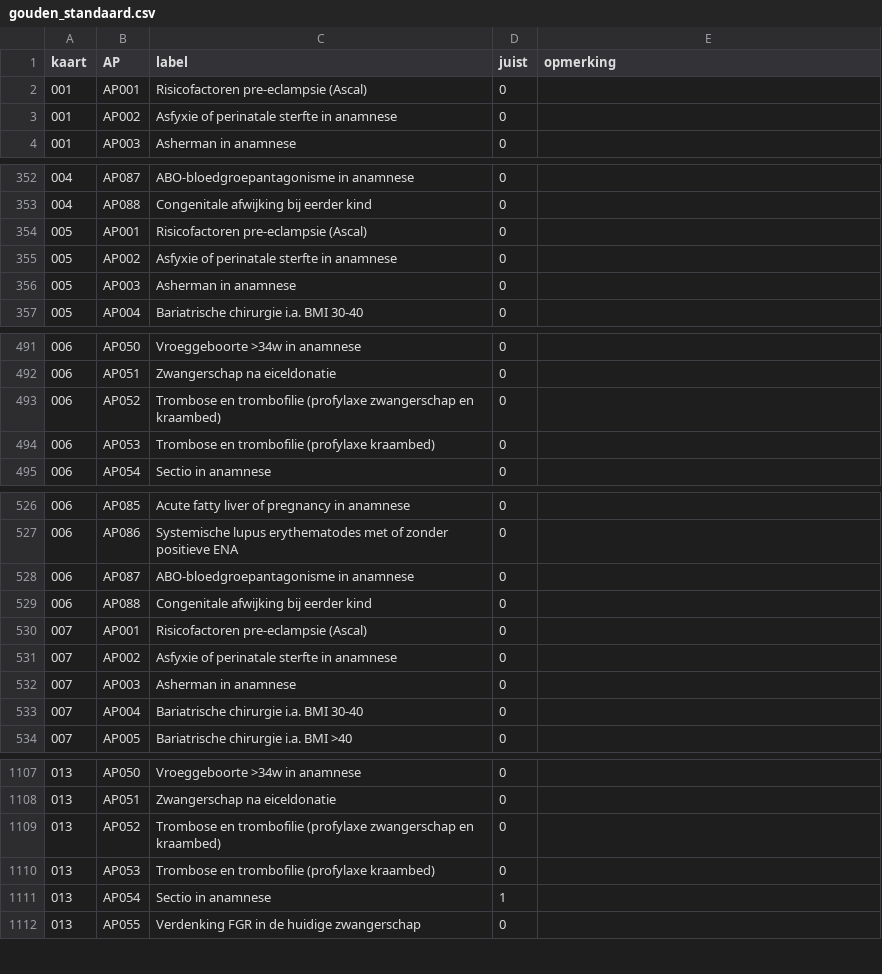
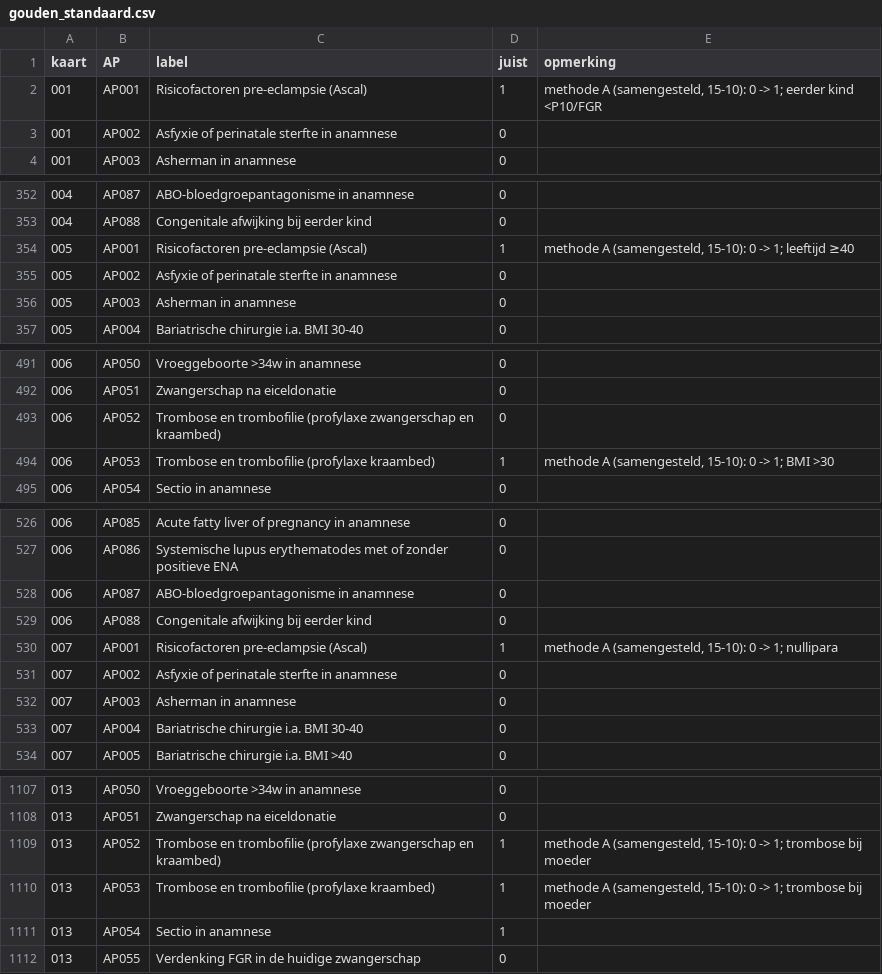
Before and after one commit to Andymaarten/2026_Zorgkaartvragen, a CSV file: gouden_standaard.csv, drawn as a sheet; only a part is shown, gaps mark what is left out; the diff covers the shown part only.

Commit message:
Aandachtspunten v5.5: python_factor (AP001, AP053, AP081), nullipariteit uitgeschreven in AP001, gouden standaard samengestelde AP's methode A
- Nieuw veld python_factor voor alle AP's (leeg = ""); gevuld voor AP001 (para 0, leeftijd >= 40, BMI > 35, interval > 10 jaar), AP053 en AP081 (BMI > 30). Bron: briefing §4 van de bouwer, overgenomen in de Excel (kolom Python-factor) en het build-script.
- AP001: nullipariteit uitgeschreven in betekenis en factoren (para 0, bijv. G1P0, G/P 1/0, G3P0); zoekwoorden g/p, [p0], [G1P0], [G2P0], [G3P0], [para 0]. [p0] in kleine letters in plaats van [P0], zodat ook 'p0' matcht (zie v5.4).
- gouden_standaard.csv: herscoring samengestelde AP's (AP001, AP052, AP053, AP081) volgens methode A, met reden in de kolom opmerking (bouwer, 15-10).

```diff
--- a/gouden_standaard.csv
+++ b/gouden_standaard.csv
@@ -1,3 +1,3 @@
 kaart;AP;label;juist;opmerking
-001;AP001;Risicofactoren pre-eclampsie (Ascal);0;
+001;AP001;Risicofactoren pre-eclampsie (Ascal);1;"methode A (samengesteld, 15-10): 0 -> 1; eerder kind <P10/FGR"
 001;AP002;Asfyxie of perinatale sterfte in anamnese;0;
@@ -353,3 +353,3 @@ kaart;AP;label;juist;opmerking
 004;AP088;Congenitale afwijking bij eerder kind;0;
-005;AP001;Risicofactoren pre-eclampsie (Ascal);0;
+005;AP001;Risicofactoren pre-eclampsie (Ascal);1;"methode A (samengesteld, 15-10): 0 -> 1; leeftijd ≥40"
 005;AP002;Asfyxie of perinatale sterfte in anamnese;0;
@@ -493,3 +493,3 @@ kaart;AP;label;juist;opmerking
 006;AP052;Trombose en trombofilie (profylaxe zwangerschap en kraambed);0;
-006;AP053;Trombose en trombofilie (profylaxe kraambed);0;
+006;AP053;Trombose en trombofilie (profylaxe kraambed);1;"methode A (samengesteld, 15-10): 0 -> 1; BMI >30"
 006;AP054;Sectio in anamnese;0;
@@ -529,3 +529,3 @@ kaart;AP;label;juist;opmerking
 006;AP088;Congenitale afwijking bij eerder kind;0;
-007;AP001;Risicofactoren pre-eclampsie (Ascal);0;
+007;AP001;Risicofactoren pre-eclampsie (Ascal);1;"methode A (samengesteld, 15-10): 0 -> 1; nullipara"
 007;AP002;Asfyxie of perinatale sterfte in anamnese;0;
@@ -1108,4 +1108,4 @@ kaart;AP;label;juist;opmerking
 013;AP051;Zwangerschap na eiceldonatie;0;
-013;AP052;Trombose en trombofilie (profylaxe zwangerschap en kraambed);0;
-013;AP053;Trombose en trombofilie (profylaxe kraambed);0;
+013;AP052;Trombose en trombofilie (profylaxe zwangerschap en kraambed);1;"methode A (samengesteld, 15-10): 0 -> 1; trombose bij moeder"
+013;AP053;Trombose en trombofilie (profylaxe kraambed);1;"methode A (samengesteld, 15-10): 0 -> 1; trombose bij moeder"
 013;AP054;Sectio in anamnese;1;
```
Also changed, not shown: 41 edited cells elsewhere in this file, 1 other file.
